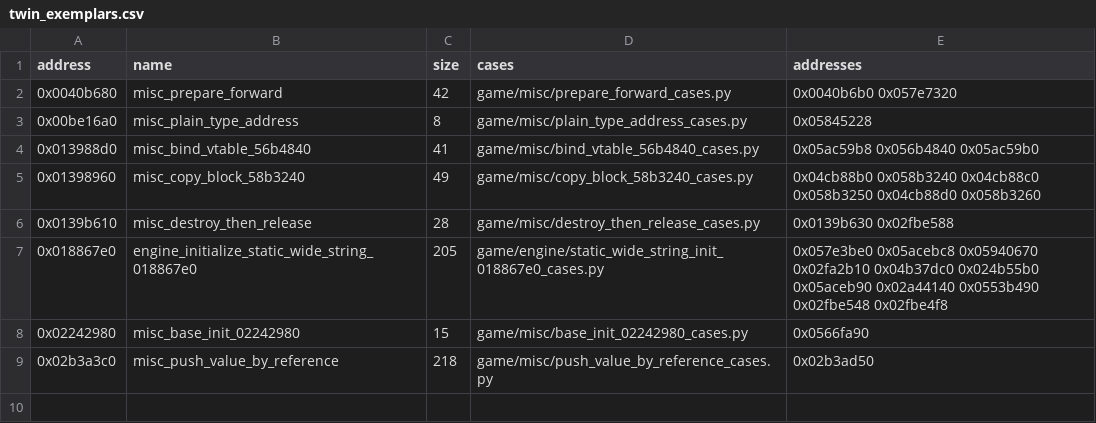
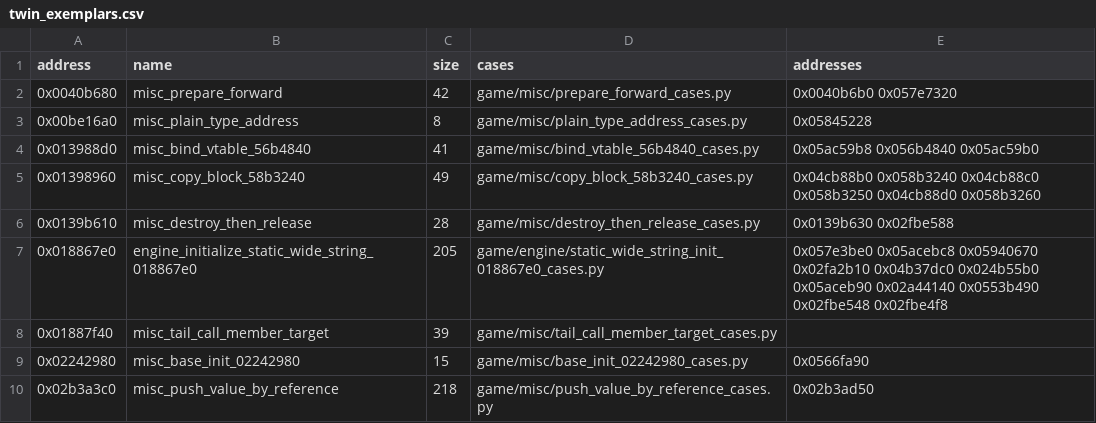
Before and after one commit to Jeffiest/Paleblood, a CSV file: game/auto/twin_exemplars.csv, drawn as a sheet; the diff names each change by its address in the sheet, - before the commit and + after, or states it on an @@ line.

```diff
--- a/game/auto/twin_exemplars.csv
+++ b/game/auto/twin_exemplars.csv
+row 8: 0x01887f40 | misc_tail_call_member_target | 39 | game/misc/tail_call_member_target_cases.py
```
Also changed, not shown: 9 other files.
